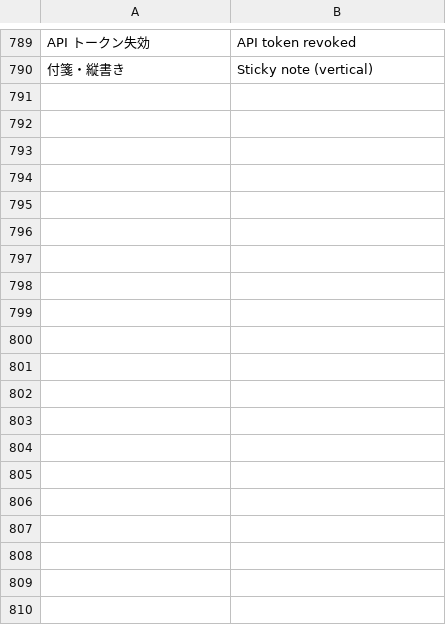
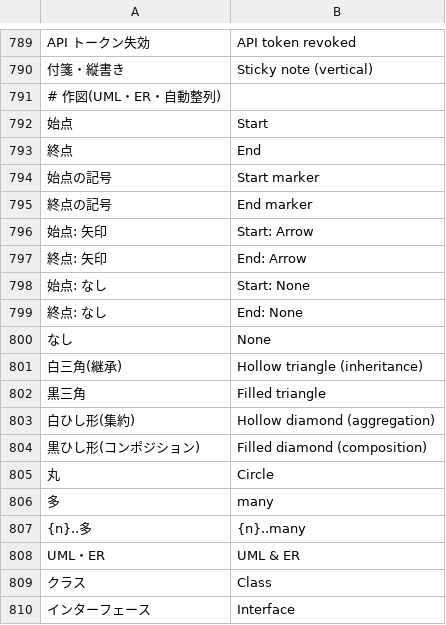
Before and after one commit to T-T0821/ColabBoard, a TSV file: crates/board-web/src/i18n/en.tsv, drawn as a sheet; only a part is shown, gaps mark what is left out; the diff covers the shown part only.

```diff
--- a/crates/board-web/src/i18n/en.tsv
+++ b/crates/board-web/src/i18n/en.tsv
@@ -790 +790,21 @@ API トークン失効	API token revoked
 付箋・縦書き	Sticky note (vertical)
+# 作図(UML・ER・自動整列)
+始点	Start
+終点	End
+始点の記号	Start marker
+終点の記号	End marker
+始点: 矢印	Start: Arrow
+終点: 矢印	End: Arrow
+始点: なし	Start: None
+終点: なし	End: None
+なし	None
+白三角(継承)	Hollow triangle (inheritance)
+黒三角	Filled triangle
+白ひし形(集約)	Hollow diamond (aggregation)
+黒ひし形(コンポジション)	Filled diamond (composition)
+丸	Circle
+多	many
+{n}..多	{n}..many
+UML・ER	UML & ER
+クラス	Class
+インターフェース	Interface
```
Also changed, not shown: 28 added rows elsewhere in this file, 10 other files.
